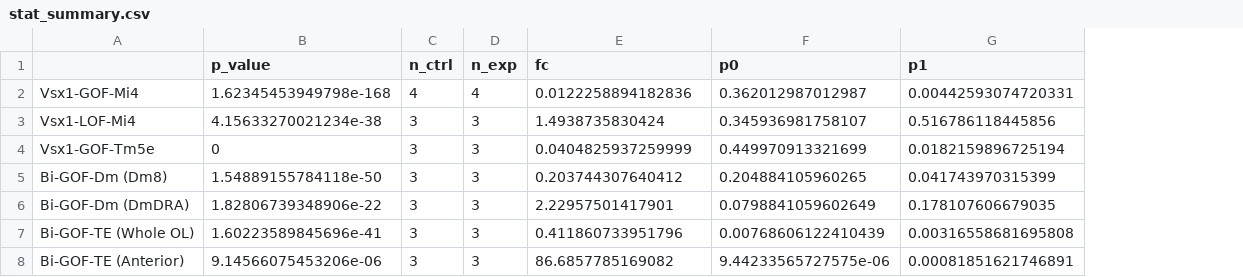
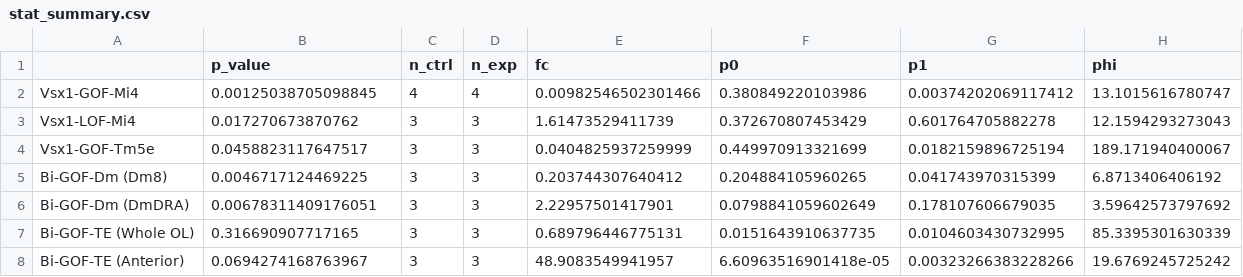
Before and after one commit to chenyenchung/Chen_et_al_2026_microscopy_quant, a CSV file: result/fig3/stat_summary.csv, drawn as a sheet; the diff names each change by its address in the sheet, - before the commit and + after, or states it on an @@ line.

```diff
--- a/result/fig3/stat_summary.csv
+++ b/result/fig3/stat_summary.csv
+column H (phi), rows 2-8: 13.1015616780747 | 12.1594293273043 | 189.171940400067 | 6.8713406406192 | 3.59642573797692 | 85.3395301630339 | 19.6769245725242
-B2 (p_value): 1.62345453949798e-168
+B2 (p_value): 0.00125038705098845
-E2 (fc): 0.0122258894182836
+E2 (fc): 0.00982546502301466
-F2 (p0): 0.362012987012987
+F2 (p0): 0.380849220103986
-G2 (p1): 0.00442593074720331
+G2 (p1): 0.00374202069117412
-B3 (p_value): 4.15633270021234e-38
+B3 (p_value): 0.017270673870762
-E3 (fc): 1.4938735830424
+E3 (fc): 1.61473529411739
-F3 (p0): 0.345936981758107
+F3 (p0): 0.372670807453429
-G3 (p1): 0.516786118445856
+G3 (p1): 0.601764705882278
-B4 (p_value): 0
+B4 (p_value): 0.0458823117647517
-B5 (p_value): 1.54889155784118e-50
+B5 (p_value): 0.0046717124469225
-B6 (p_value): 1.82806739348906e-22
+B6 (p_value): 0.00678311409176051
-B7 (p_value): 1.60223589845696e-41
+B7 (p_value): 0.316690907717165
-E7 (fc): 0.411860733951796
+E7 (fc): 0.689796446775131
-F7 (p0): 0.00768606122410439
+F7 (p0): 0.0151643910637735
-G7 (p1): 0.00316558681695808
+G7 (p1): 0.0104603430732995
-B8 (p_value): 9.14566075453206e-06
+B8 (p_value): 0.0694274168763967
-E8 (fc): 86.6857785169082
+E8 (fc): 48.9083549941957
-F8 (p0): 9.44233565727575e-06
+F8 (p0): 6.60963516901418e-05
-G8 (p1): 0.00081851621746891
+G8 (p1): 0.00323266383228266
```
Also changed, not shown: result/fig4/stat.csv, 5 other files.
